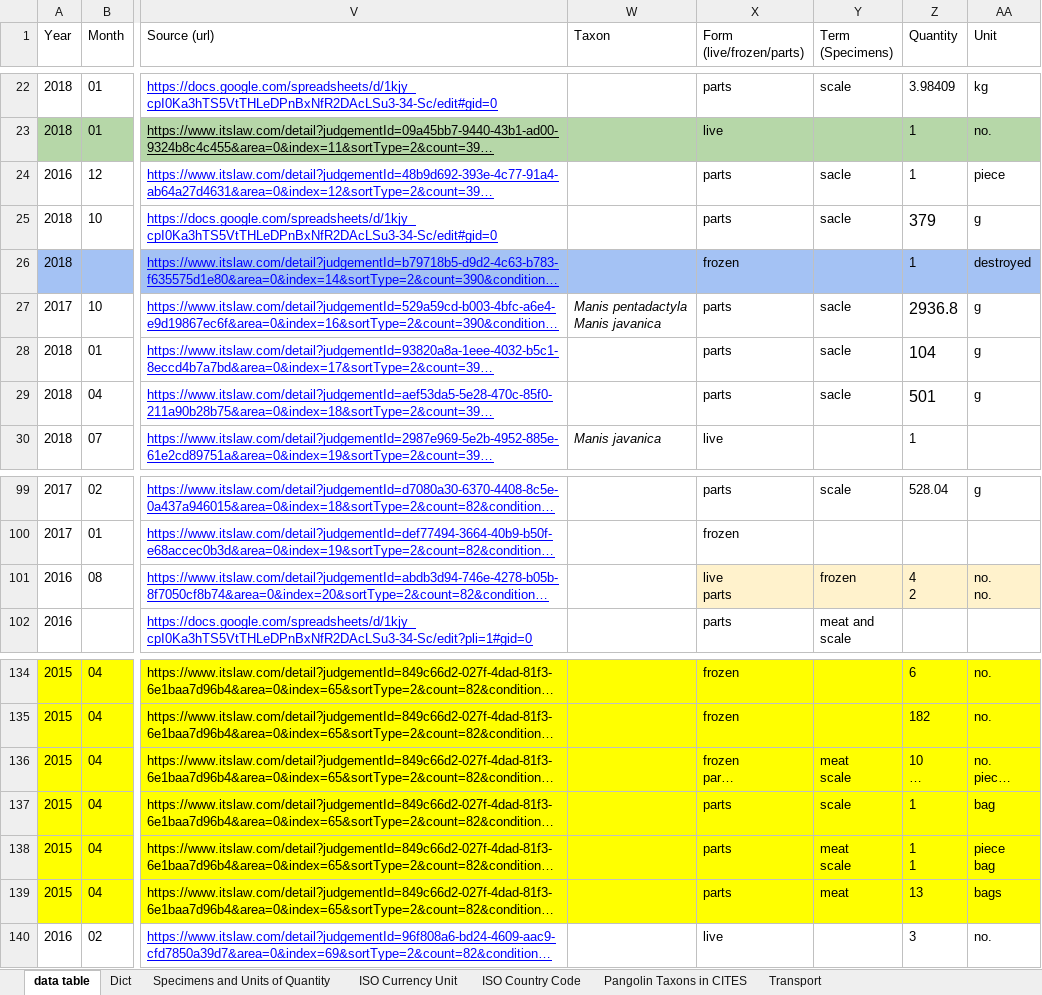
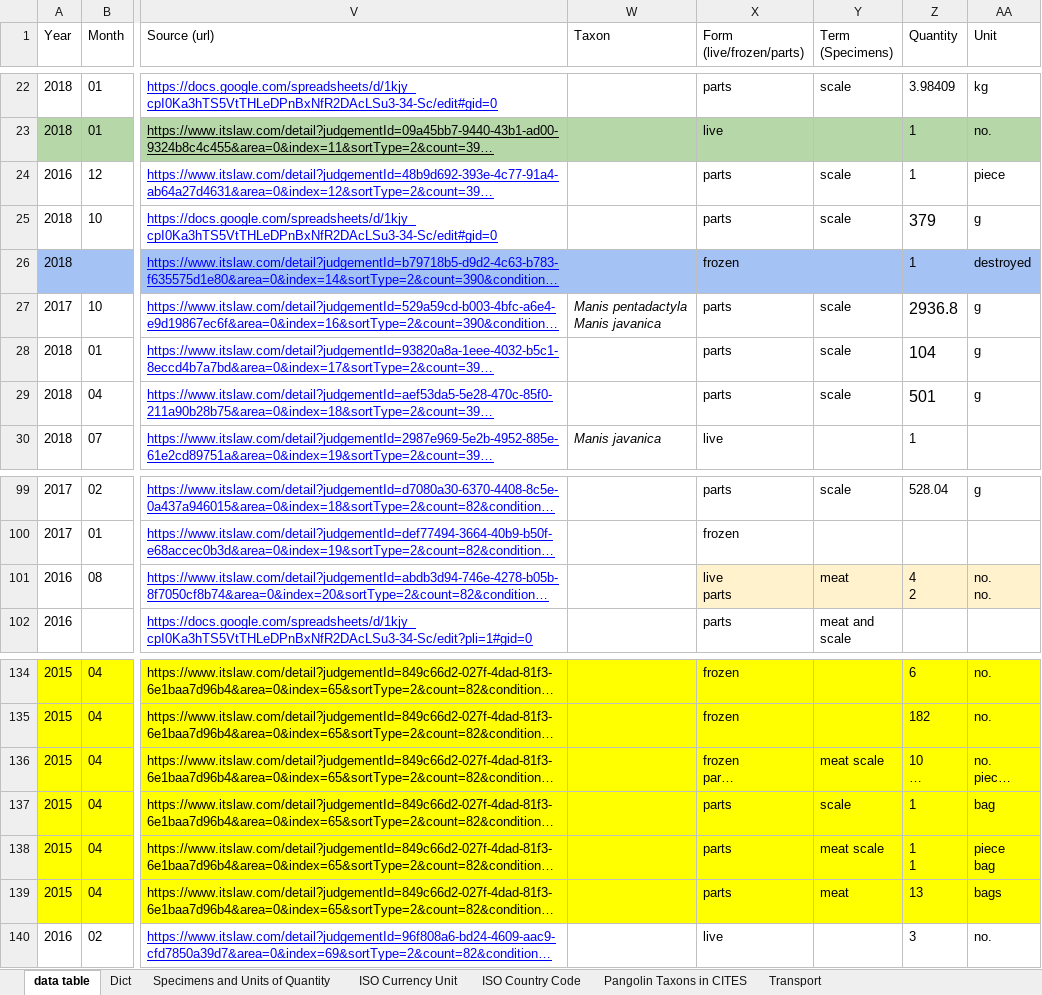
Before and after one commit to Roytangrb/Pangolin, an Excel workbook: china/seizures/pangolin-seizures.xlsx, sheet data table, drawn as a sheet; only a part is shown, gaps mark what is left out; long unchanged cells end in …; values as stored, in another font and other column widths than the file's, no borders; ↵ is a line break in a cell; the diff names each change by its address in the sheet, - before the commit and + after, or states it on an @@ line.

Commit message:
seizures locations by term

```diff
--- a/china/seizures/pangolin-seizures.xlsx (sheet data table)
+++ b/china/seizures/pangolin-seizures.xlsx (sheet data table)
-Y24:Y25 (Term (Specimens)): sacle
+Y24:Y25 (Term (Specimens)): scale
-Y27:Y29 (Term (Specimens)): sacle
+Y27:Y29 (Term (Specimens)): scale
-Y101 (Term (Specimens)): frozen
+Y101 (Term (Specimens)): meat
-Y136 (Term (Specimens)): meat ↵ scale
+Y136 (Term (Specimens)): meat scale
-Y138 (Term (Specimens)): meat ↵ scale
+Y138 (Term (Specimens)): meat scale
```
Also changed, not shown: 7 other files.
